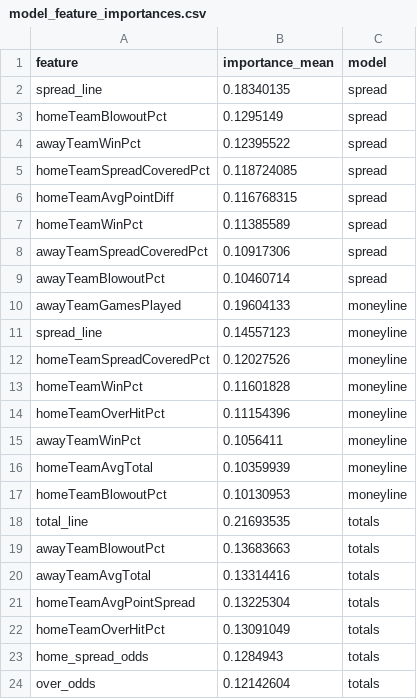
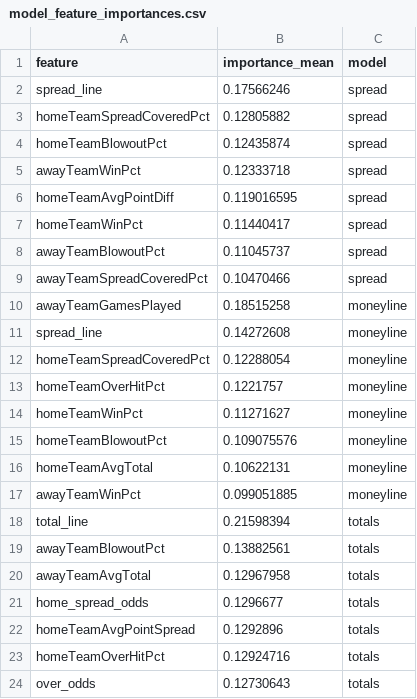
Before and after one commit to gmalbert/nfl-predictions, a CSV file: data_files/model_feature_importances.csv, drawn as a sheet.

```diff
--- a/data_files/model_feature_importances.csv
+++ b/data_files/model_feature_importances.csv
@@ -1,24 +1,24 @@
 feature,importance_mean,model
-spread_line,0.18340135,spread
-homeTeamBlowoutPct,0.1295149,spread
-awayTeamWinPct,0.12395522,spread
-homeTeamSpreadCoveredPct,0.118724085,spread
-homeTeamAvgPointDiff,0.116768315,spread
-homeTeamWinPct,0.11385589,spread
-awayTeamSpreadCoveredPct,0.10917306,spread
-awayTeamBlowoutPct,0.10460714,spread
-awayTeamGamesPlayed,0.19604133,moneyline
-spread_line,0.14557123,moneyline
-homeTeamSpreadCoveredPct,0.12027526,moneyline
-homeTeamWinPct,0.11601828,moneyline
-homeTeamOverHitPct,0.11154396,moneyline
-awayTeamWinPct,0.1056411,moneyline
-homeTeamAvgTotal,0.10359939,moneyline
-homeTeamBlowoutPct,0.10130953,moneyline
-total_line,0.21693535,totals
-awayTeamBlowoutPct,0.13683663,totals
-awayTeamAvgTotal,0.13314416,totals
-homeTeamAvgPointSpread,0.13225304,totals
-homeTeamOverHitPct,0.13091049,totals
-home_spread_odds,0.1284943,totals
-over_odds,0.12142604,totals
+spread_line,0.17566246,spread
+homeTeamSpreadCoveredPct,0.12805882,spread
+homeTeamBlowoutPct,0.12435874,spread
+awayTeamWinPct,0.12333718,spread
+homeTeamAvgPointDiff,0.119016595,spread
+homeTeamWinPct,0.11440417,spread
+awayTeamBlowoutPct,0.11045737,spread
+awayTeamSpreadCoveredPct,0.10470466,spread
+awayTeamGamesPlayed,0.18515258,moneyline
+spread_line,0.14272608,moneyline
+homeTeamSpreadCoveredPct,0.12288054,moneyline
+homeTeamOverHitPct,0.1221757,moneyline
+homeTeamWinPct,0.11271627,moneyline
+homeTeamBlowoutPct,0.109075576,moneyline
+homeTeamAvgTotal,0.10622131,moneyline
+awayTeamWinPct,0.099051885,moneyline
+total_line,0.21598394,totals
+awayTeamBlowoutPct,0.13882561,totals
+awayTeamAvgTotal,0.12967958,totals
+home_spread_odds,0.1296677,totals
+homeTeamAvgPointSpread,0.1292896,totals
+homeTeamOverHitPct,0.12924716,totals
+over_odds,0.12730643,totals
```
Also changed, not shown: data_files/nfl_games_historical.csv, 3 other files.
